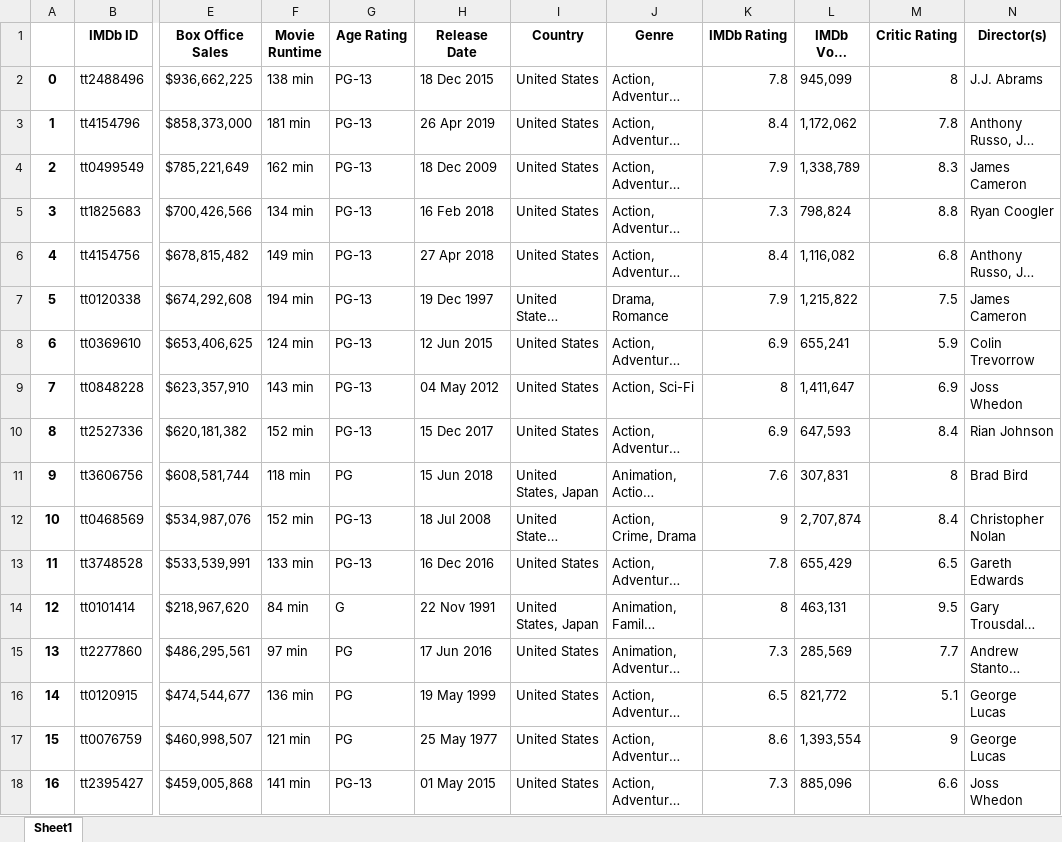
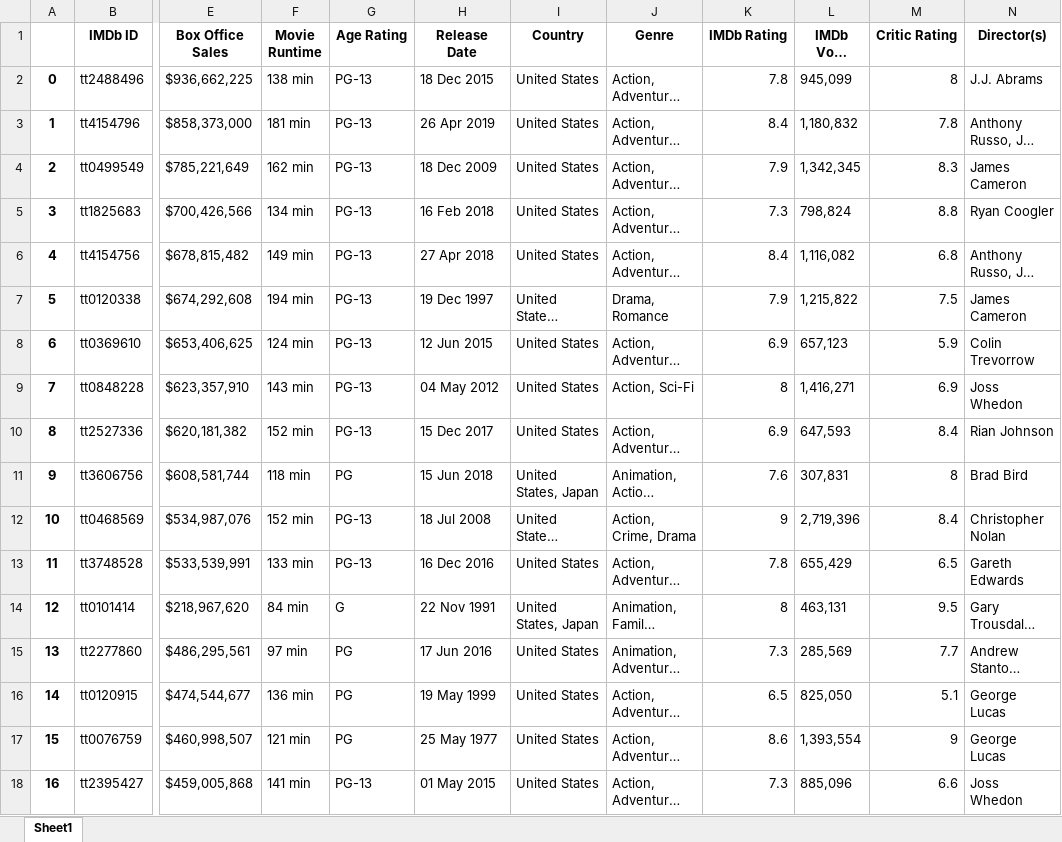
Before and after one commit to jnh17331/project1, an Excel workbook: Resources/totalmoviedf.xlsx, sheet Sheet1, drawn as a sheet; only a part is shown, gaps mark what is left out; long unchanged cells end in …; values as stored, in another font and other column widths than the file's, no borders; the diff covers the shown part only; the diff names each change by its address in the sheet, - before the commit and + after, or states it on an @@ line.

```diff
--- a/Resources/totalmoviedf.xlsx (sheet Sheet1)
+++ b/Resources/totalmoviedf.xlsx (sheet Sheet1)
-L3 (IMDb Vote Count): 1,172,062
+L3 (IMDb Vote Count): 1,180,832
-L4 (IMDb Vote Count): 1,338,789
+L4 (IMDb Vote Count): 1,342,345
-L8 (IMDb Vote Count): 655,241
+L8 (IMDb Vote Count): 657,123
-L9 (IMDb Vote Count): 1,411,647
+L9 (IMDb Vote Count): 1,416,271
-L12 (IMDb Vote Count): 2,707,874
+L12 (IMDb Vote Count): 2,719,396
-L16 (IMDb Vote Count): 821,772
+L16 (IMDb Vote Count): 825,050
```
Also changed, not shown: 157 edited cells elsewhere in this sheet, 14 other files.
